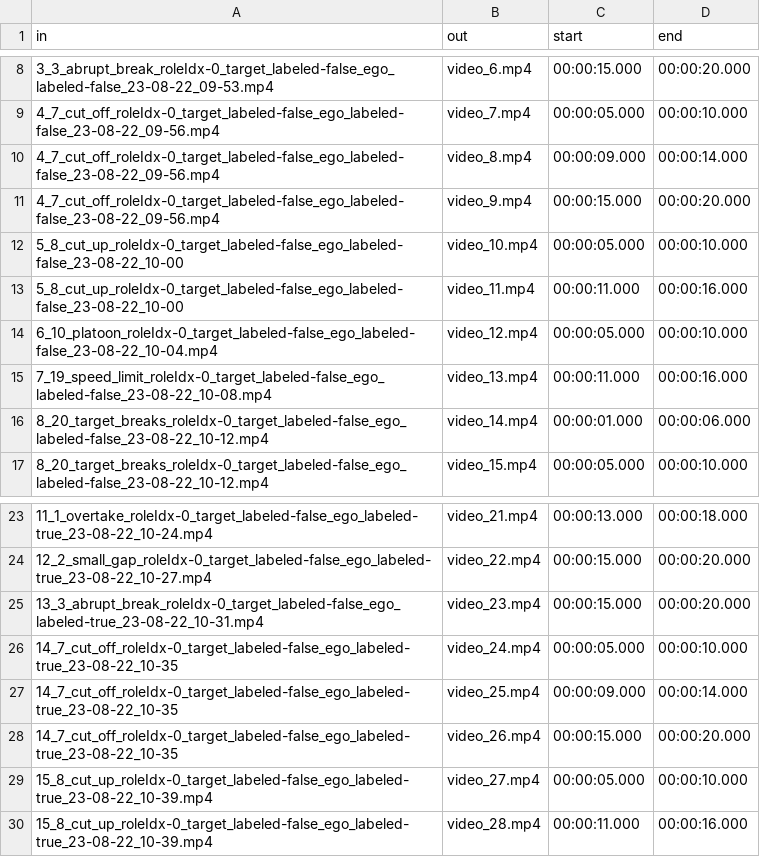
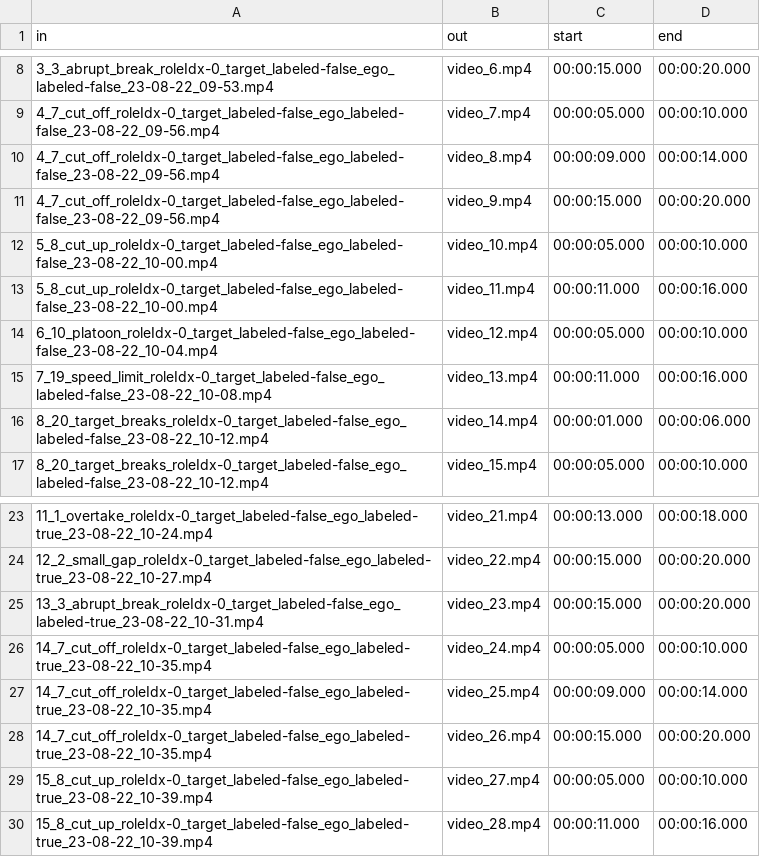
Before and after one commit to bazilinskyy/uncertainty-crowdsourced, a CSV file: uncert/preparation/process_videos_info.csv, drawn as a sheet; only a part is shown, gaps mark what is left out.

Commit message:
Update process_videos_info.csv
Forgot some .mp4

```diff
--- a/uncert/preparation/process_videos_info.csv
+++ b/uncert/preparation/process_videos_info.csv
@@ -11,4 +11,4 @@ in,out,start,end
 4_7_cut_off_roleIdx-0_target_labeled-false_ego_labeled-false_23-08-22_09-56.mp4,video_9.mp4,00:00:15.000,00:00:20.000
-5_8_cut_up_roleIdx-0_target_labeled-false_ego_labeled-false_23-08-22_10-00,video_10.mp4,00:00:05.000,00:00:10.000
-5_8_cut_up_roleIdx-0_target_labeled-false_ego_labeled-false_23-08-22_10-00,video_11.mp4,00:00:11.000,00:00:16.000
+5_8_cut_up_roleIdx-0_target_labeled-false_ego_labeled-false_23-08-22_10-00.mp4,video_10.mp4,00:00:05.000,00:00:10.000
+5_8_cut_up_roleIdx-0_target_labeled-false_ego_labeled-false_23-08-22_10-00.mp4,video_11.mp4,00:00:11.000,00:00:16.000
 6_10_platoon_roleIdx-0_target_labeled-false_ego_labeled-false_23-08-22_10-04.mp4,video_12.mp4,00:00:05.000,00:00:10.000
@@ -25,5 +25,5 @@ in,out,start,end
 13_3_abrupt_break_roleIdx-0_target_labeled-false_ego_labeled-true_23-08-22_10-31.mp4,video_23.mp4,00:00:15.000,00:00:20.000
-14_7_cut_off_roleIdx-0_target_labeled-false_ego_labeled-true_23-08-22_10-35,video_24.mp4,00:00:05.000,00:00:10.000
-14_7_cut_off_roleIdx-0_target_labeled-false_ego_labeled-true_23-08-22_10-35,video_25.mp4,00:00:09.000,00:00:14.000
-14_7_cut_off_roleIdx-0_target_labeled-false_ego_labeled-true_23-08-22_10-35,video_26.mp4,00:00:15.000,00:00:20.000
+14_7_cut_off_roleIdx-0_target_labeled-false_ego_labeled-true_23-08-22_10-35.mp4,video_24.mp4,00:00:05.000,00:00:10.000
+14_7_cut_off_roleIdx-0_target_labeled-false_ego_labeled-true_23-08-22_10-35.mp4,video_25.mp4,00:00:09.000,00:00:14.000
+14_7_cut_off_roleIdx-0_target_labeled-false_ego_labeled-true_23-08-22_10-35.mp4,video_26.mp4,00:00:15.000,00:00:20.000
 15_8_cut_up_roleIdx-0_target_labeled-false_ego_labeled-true_23-08-22_10-39.mp4,video_27.mp4,00:00:05.000,00:00:10.000
```
